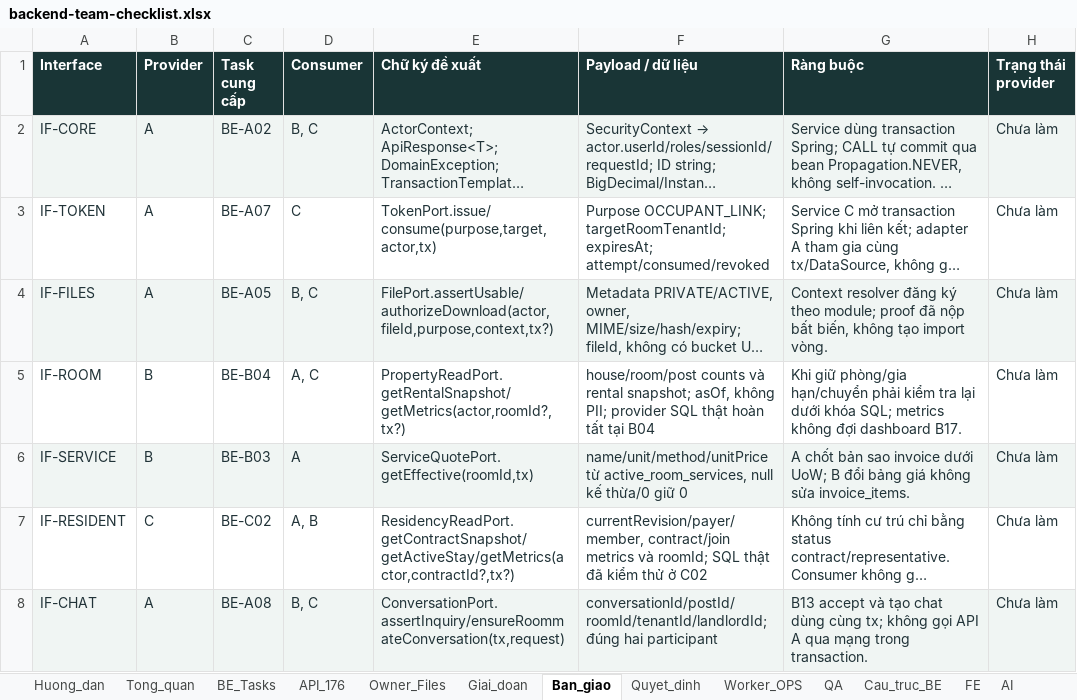
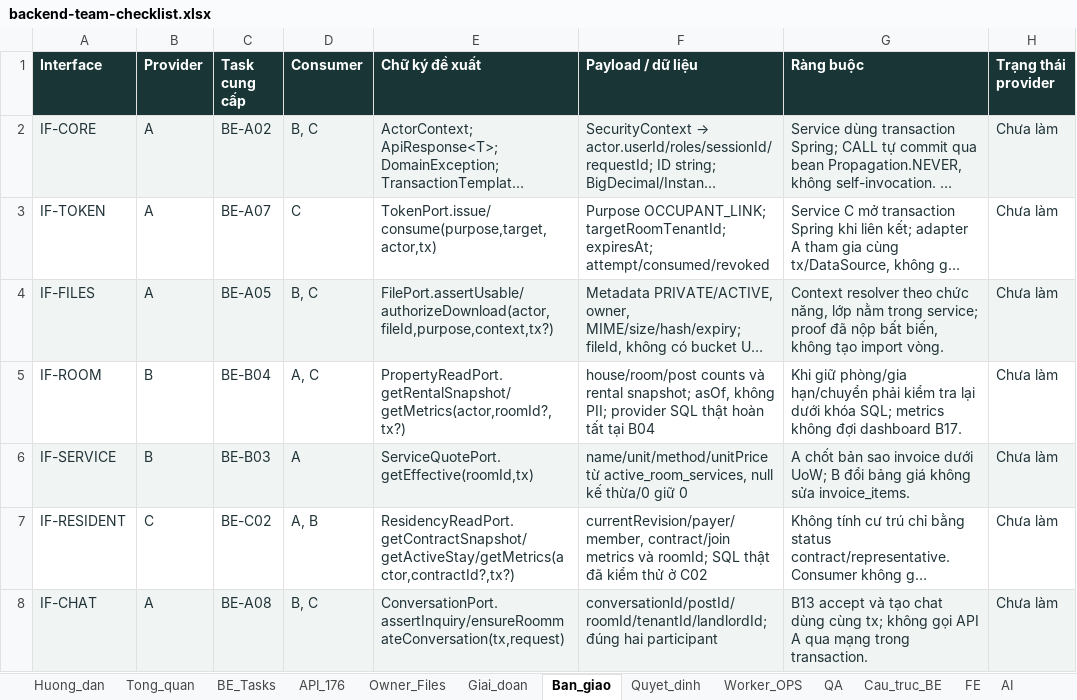
Before and after one commit to lecaongoclinh/troday-demo, an Excel workbook: docs/backend-team-checklist.xlsx, sheet Ban_giao, drawn as a sheet; only a part is shown; long unchanged cells end in …; values as stored, in another font and other column widths than the file's, no borders; the diff names each change by its address in the sheet, - before the commit and + after, or states it on an @@ line.

```diff
--- a/docs/backend-team-checklist.xlsx (sheet Ban_giao)
+++ b/docs/backend-team-checklist.xlsx (sheet Ban_giao)
-G4 (Ràng buộc): Context resolver đăng ký theo module; proof đã…
+G4 (Ràng buộc): Context resolver theo chức năng, lớp nằm trong service; proof đã…
```
Also changed, not shown: sheet Cau_truc_BE, sheet BE_Tasks, sheet Owner_Files, sheet Huong_dan, sheet Tong_quan, sheet Giai_doan, 13 other files.
